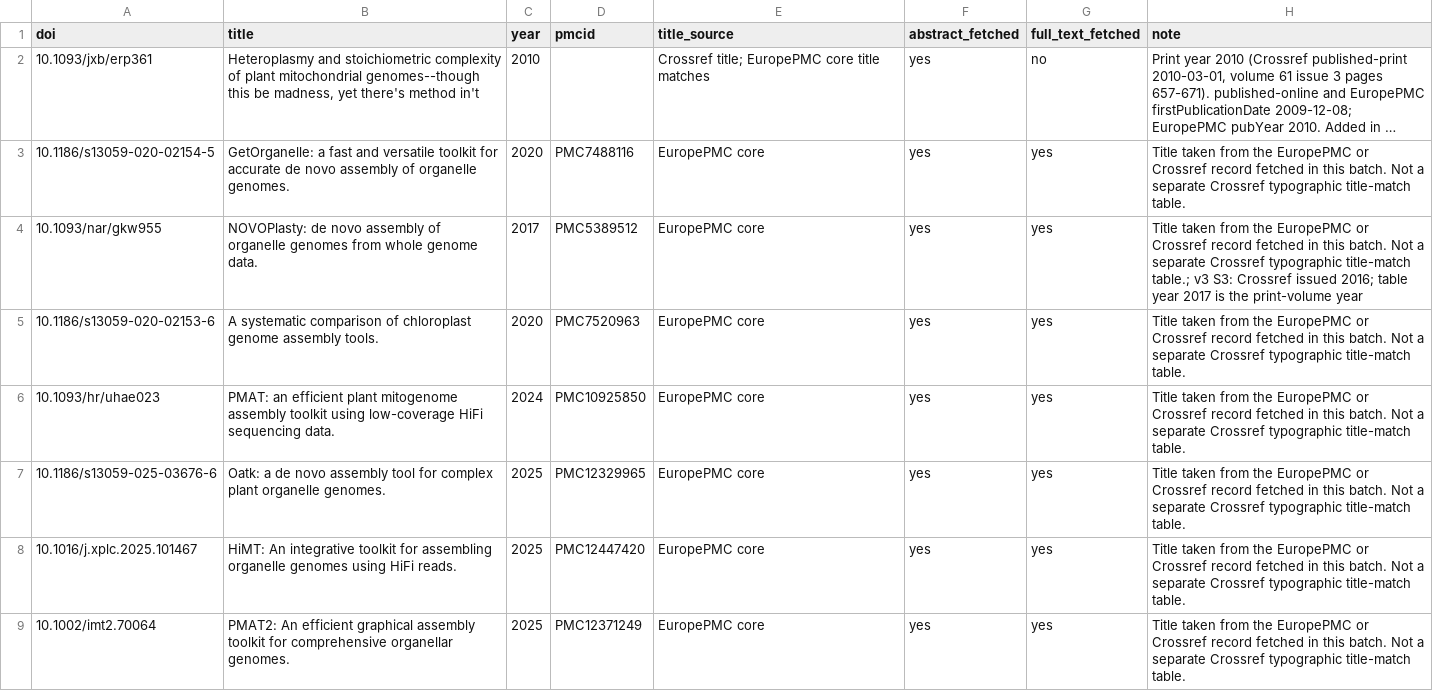
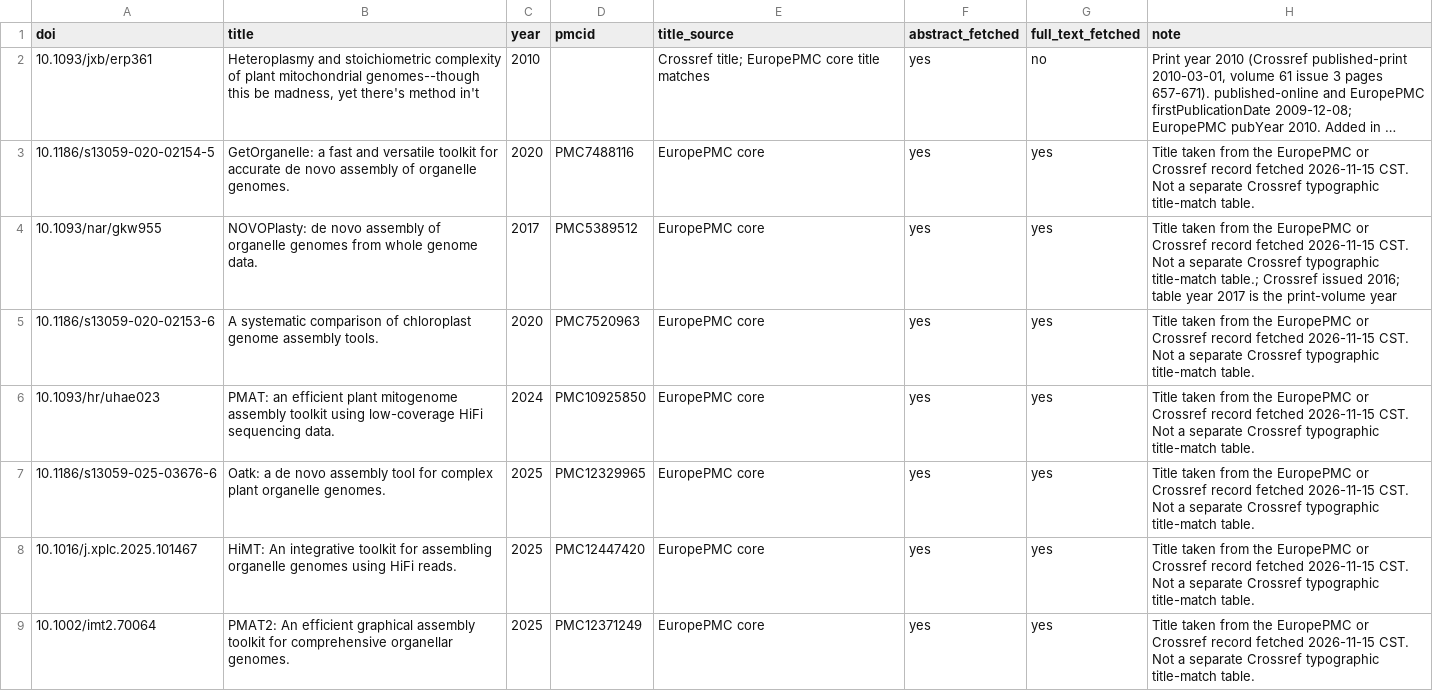
Before and after one commit to Xuzhen-Li/grapevine-plastid, a TSV file: DOI_CHECKS.tsv, drawn as a sheet; only a part is shown; long unchanged cells end in …; the diff covers the shown part only; the diff names each change by its address in the sheet, - before the commit and + after, or states it on an @@ line.

```diff
--- a/DOI_CHECKS.tsv
+++ b/DOI_CHECKS.tsv
-H3 (note): …record fetched in this batch. Not a…
+H3 (note): …record fetched 2026-11-15 CST. Not a…
-H4 (note): …record fetched in this batch. Not a separate Crossref typographic title-match table.; v3 S3: Crossref issued…
+H4 (note): …record fetched 2026-11-15 CST. Not a separate Crossref typographic title-match table.; Crossref issued…
-H5:H9 (note): …record fetched in this batch. Not a…
+H5:H9 (note): …record fetched 2026-11-15 CST. Not a…
```
Also changed, not shown: 3 added rows and 38 edited cells elsewhere in this file, DOI_CHECKS.ADDENDUM_01.tsv, SOURCES_READ.tsv, 27 other files.
